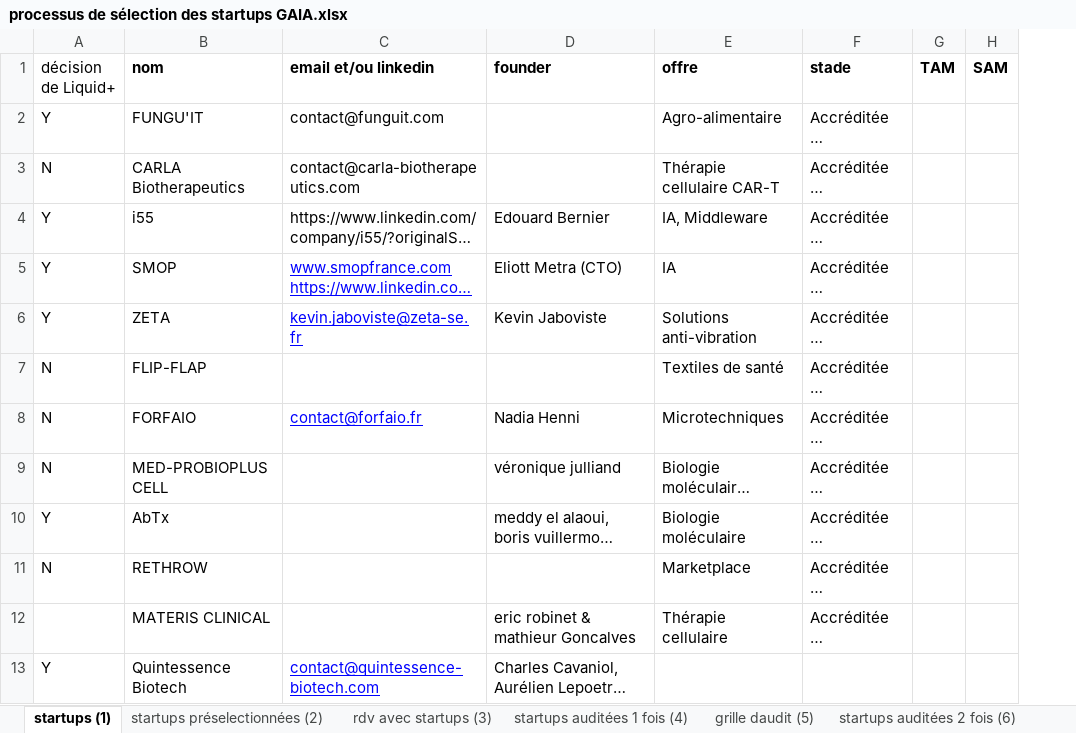
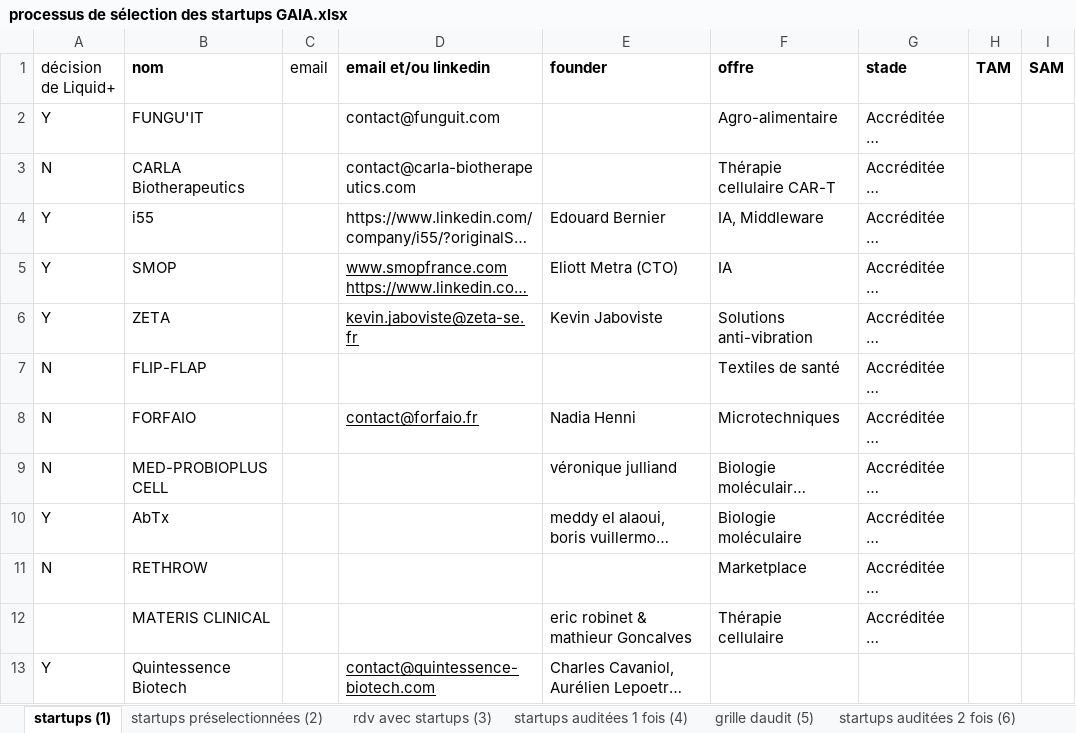
Before and after one commit to BaptisteFaisy/Liquid-, an Excel workbook: Liquid+ Project/Sélection des startups/processus de sélection des startups GAIA.xlsx, sheet startups (1), drawn as a sheet; only a part is shown; long unchanged cells end in …; values as stored, in another font and other column widths than the file's, no borders; addresses are those after the commit; the diff covers the shown part only; the diff names each change by its address in the sheet, - before the commit and + after, or states it on an @@ line.

```diff
--- a/Liquid+ Project/Sélection des startups/processus de sélection des startups GAIA.xlsx (sheet startups (1))
+++ b/Liquid+ Project/Sélection des startups/processus de sélection des startups GAIA.xlsx (sheet startups (1))
+column C (email), empty
-D5:D6 text colour: #0000FF
+D5:D6 text colour: black
-D8 text colour: #0000FF
+D8 text colour: black
-D13 text colour: #0000FF
+D13 text colour: black
```
Also changed, not shown: 1 edited cell and cell formats elsewhere in this sheet.
